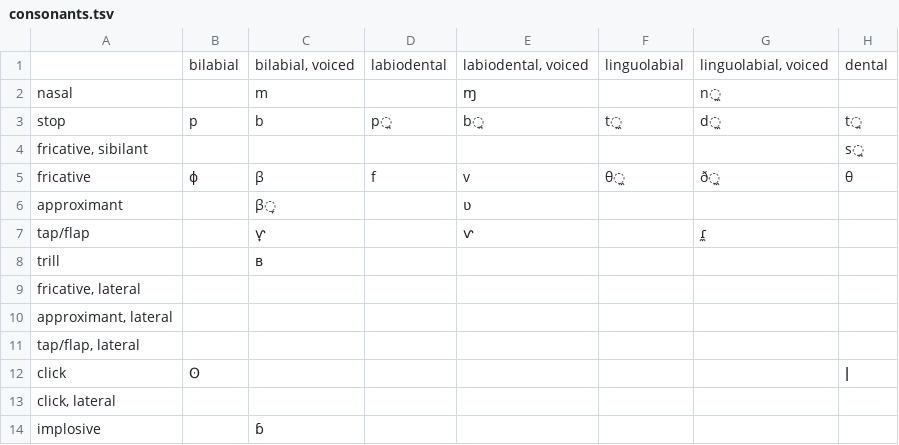
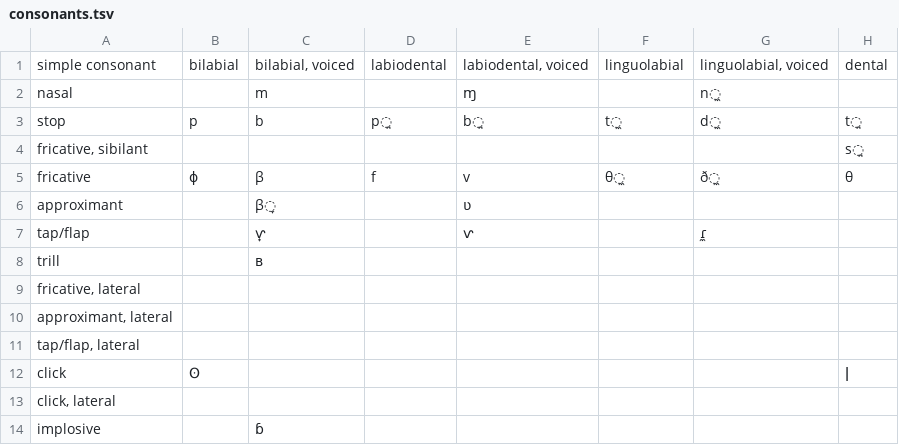
Before and after one commit to danmysak/ipa-parser, a TSV file: src/ipaparser/_data/letters/consonants.tsv, drawn as a sheet; only a part is shown; the diff names each change by its address in the sheet, - before the commit and + after, or states it on an @@ line.

```diff
--- a/src/ipaparser/_data/letters/consonants.tsv
+++ b/src/ipaparser/_data/letters/consonants.tsv
-A1: (empty)
+A1: simple consonant
```
Also changed, not shown: src/ipaparser/_data/letters/vowels.tsv, 23 other files.
